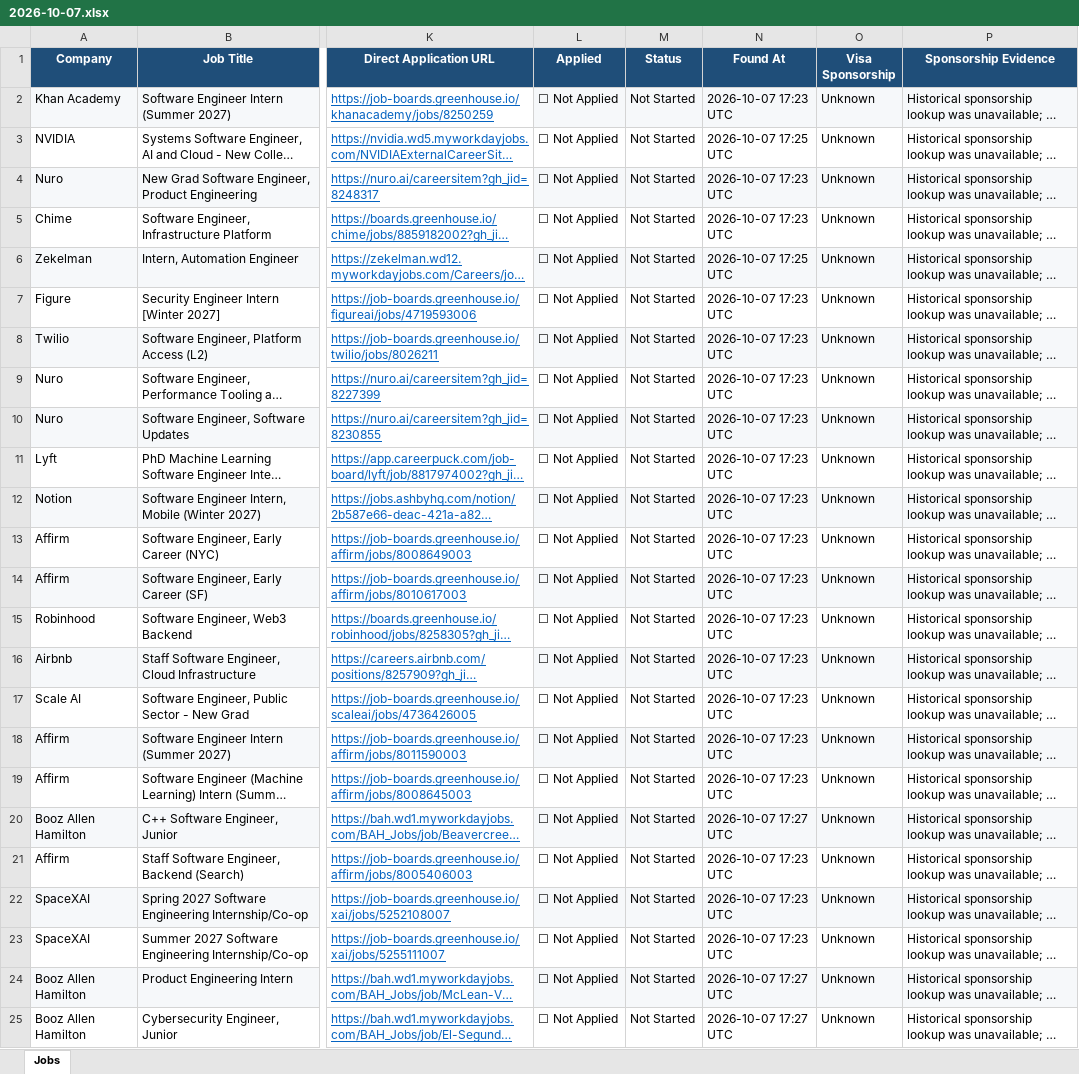
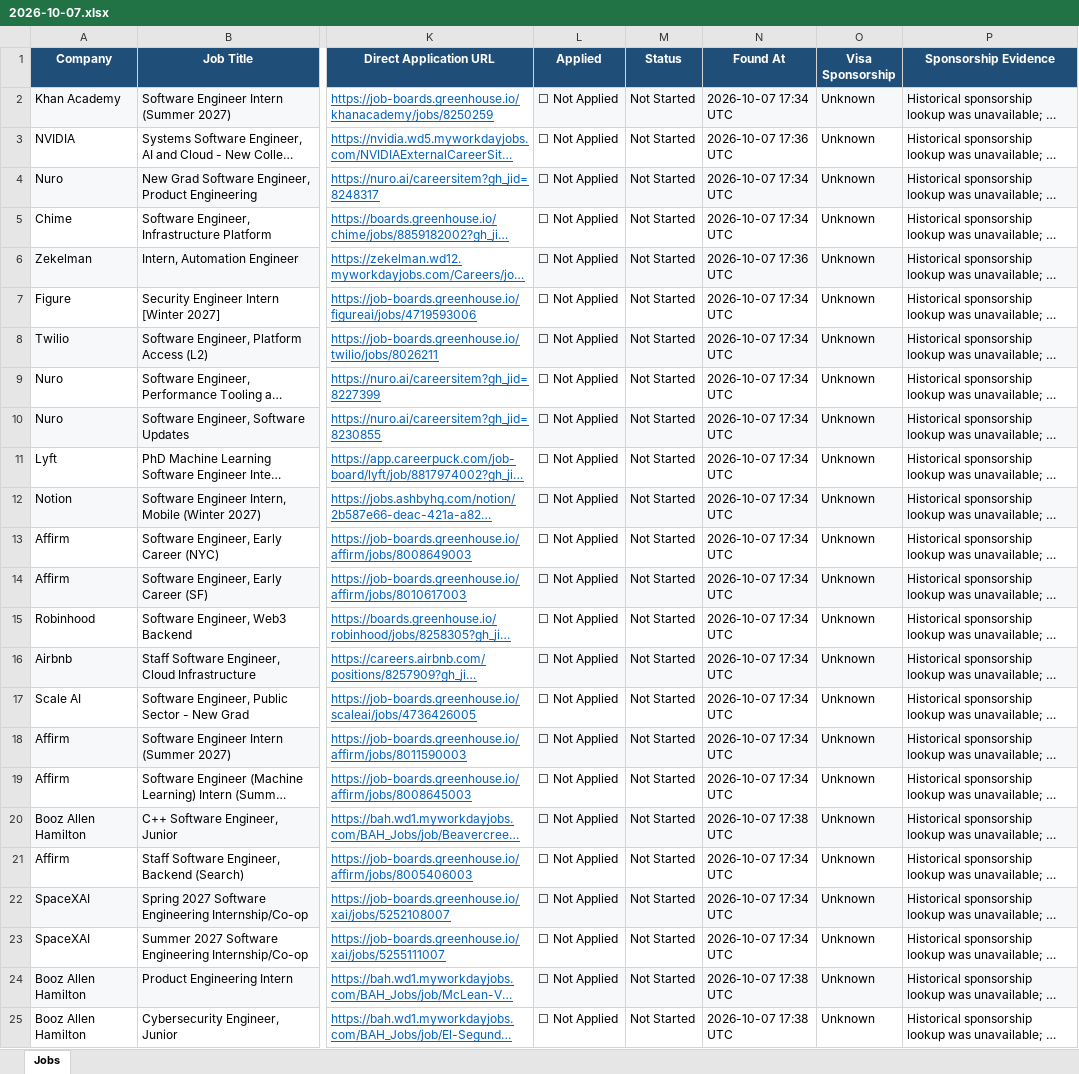
Before and after one commit to deshpande-atharva/JobSearcher, an Excel workbook: data/archive/2026-10-07.xlsx, sheet Jobs, drawn as a sheet; only a part is shown, gaps mark what is left out; long unchanged cells end in …; values as stored, in another font and other column widths than the file's, no borders; the diff names each change by its address in the sheet, - before the commit and + after, or states it on an @@ line.

```diff
--- a/data/archive/2026-10-07.xlsx (sheet Jobs)
+++ b/data/archive/2026-10-07.xlsx (sheet Jobs)
-N2 (Found At): 2026-10-07 17:23 UTC
+N2 (Found At): 2026-10-07 17:34 UTC
-N3 (Found At): 2026-10-07 17:25 UTC
+N3 (Found At): 2026-10-07 17:36 UTC
-N4:N5 (Found At): 2026-10-07 17:23 UTC
+N4:N5 (Found At): 2026-10-07 17:34 UTC
-N6 (Found At): 2026-10-07 17:25 UTC
+N6 (Found At): 2026-10-07 17:36 UTC
-N7:N19 (Found At): 2026-10-07 17:23 UTC
+N7:N19 (Found At): 2026-10-07 17:34 UTC
-N20 (Found At): 2026-10-07 17:27 UTC
+N20 (Found At): 2026-10-07 17:38 UTC
-N21:N23 (Found At): 2026-10-07 17:23 UTC
+N21:N23 (Found At): 2026-10-07 17:34 UTC
-N24:N25 (Found At): 2026-10-07 17:27 UTC
+N24:N25 (Found At): 2026-10-07 17:38 UTC
```
Also changed, not shown: 2 other files.
